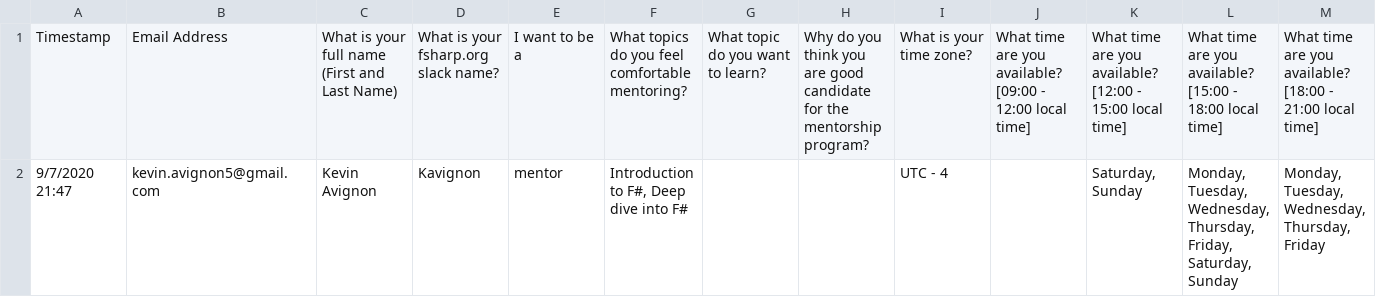
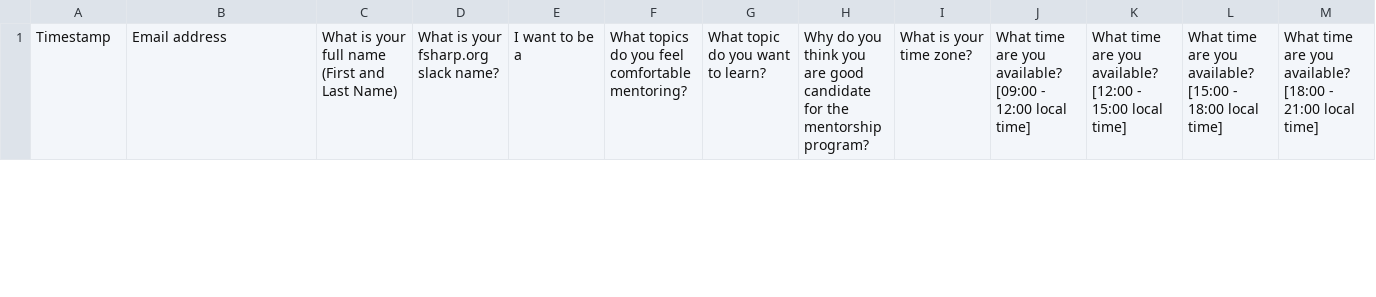
Before and after one commit to Kavignon/FSharp-Mentorship-Automatic-Planner, a CSV file: MentorMatchmaker/MentorMatchmaker/mentorship_schema_file.csv, drawn as a sheet; only a part is shown; removed rows and columns are numbered as before the commit, all else as after; rows hold the shown columns only; the diff covers the shown part only; the diff names each change by its address in the sheet, - before the commit and + after, or states it on an @@ line.

```diff
--- a/MentorMatchmaker/MentorMatchmaker/mentorship_schema_file.csv
+++ b/MentorMatchmaker/MentorMatchmaker/mentorship_schema_file.csv
-B1: Email Address
+B1: Email address
-row 2: 9/7/2020 21:47 | kevin.avignon5@gmail.com | Kevin Avignon | Kavignon | mentor | Introduction to F#, Deep dive into F# |  |  | UTC - 4 |  | Saturday, Sunday | Monday, Tuesday, Wednesday, Thursday, Friday, Saturday, Sunday | Monday, Tuesday, Wednesday, Thursday, Friday
```
Also changed, not shown: 1 added row elsewhere in this file, 8 other files.
